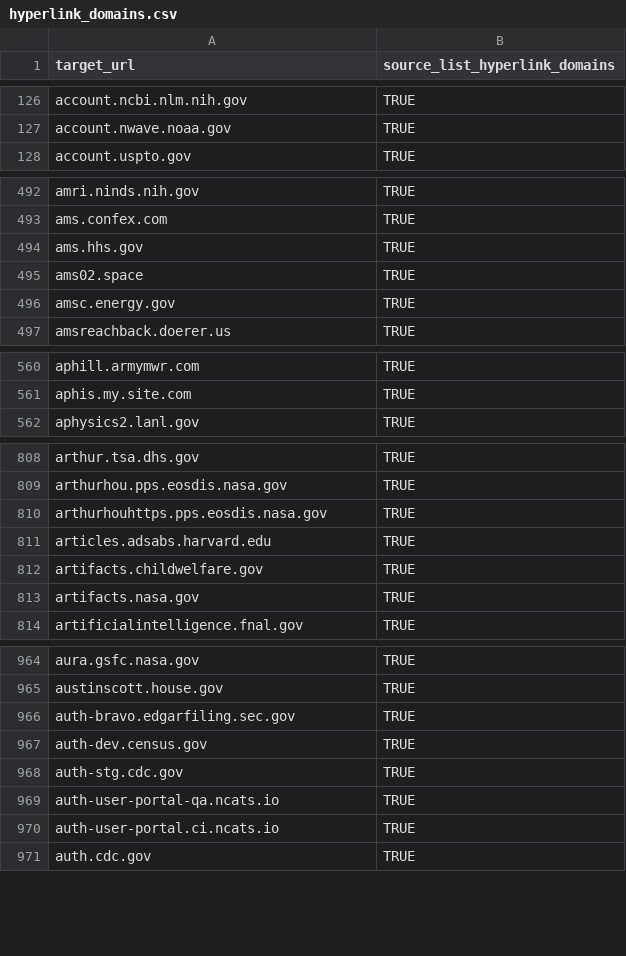
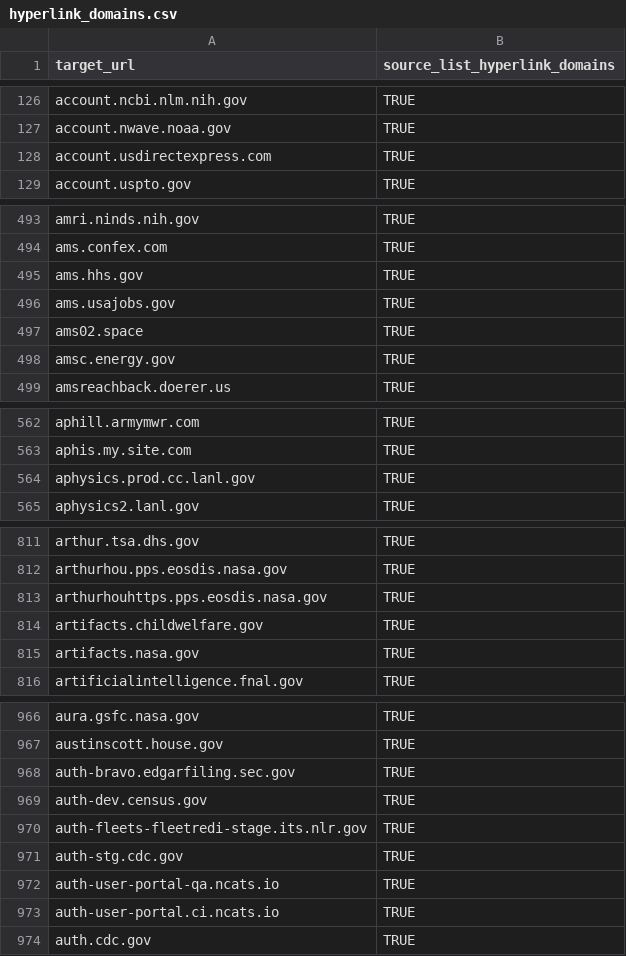
Before and after one commit to GSA/federal-website-index, a CSV file: data/formatted-source-lists/hyperlink_domains.csv, drawn as a sheet; only a part is shown, gaps mark what is left out; removed rows and columns are numbered as before the commit, all else as after; the diff covers the shown part only; the diff names each change by its address in the sheet, - before the commit and + after, or states it on an @@ line.

```diff
--- a/data/formatted-source-lists/hyperlink_domains.csv
+++ b/data/formatted-source-lists/hyperlink_domains.csv
+row 128: account.usdirectexpress.com | TRUE
+row 496: ams.usajobs.gov | TRUE
+row 564: aphysics.prod.cc.lanl.gov | TRUE
-row 811: articles.adsabs.harvard.edu | TRUE
+row 970: auth-fleets-fleetredi-stage.its.nlr.gov | TRUE
```
Also changed, not shown: 32 added rows, 33 removed rows and 1 edited cell elsewhere in this file, data/formatted-source-lists/dap_2.csv, data/formatted-source-lists/final_url_websites.csv, 15 other files.
